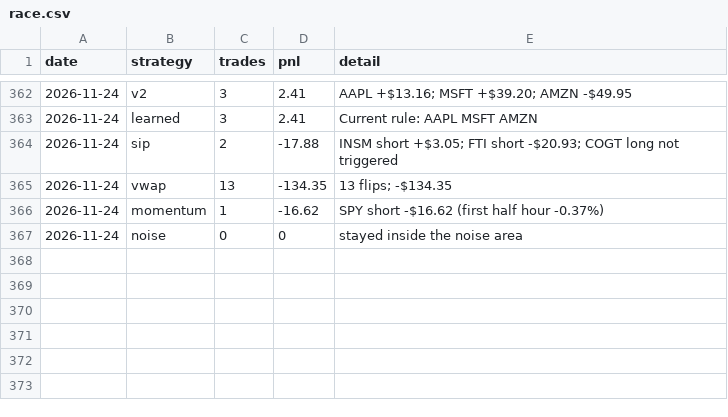
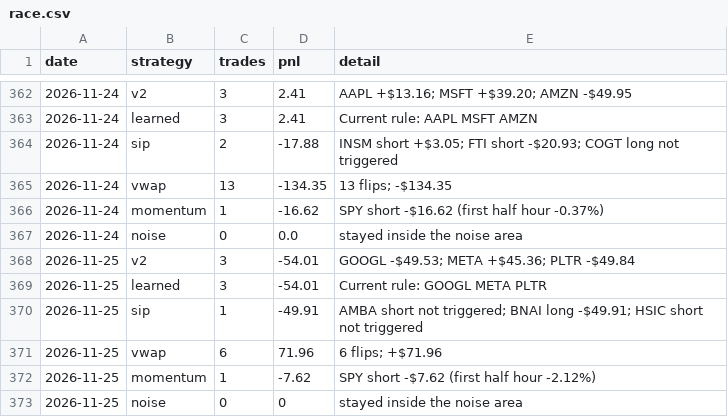
Before and after one commit to Adit0396/AlgoTrading, a CSV file: forward-test-data/review/race.csv, drawn as a sheet; only a part is shown, gaps mark what is left out.

```diff
--- a/forward-test-data/review/race.csv
+++ b/forward-test-data/review/race.csv
@@ -366,2 +366,8 @@ date,strategy,trades,pnl,detail
 2026-11-24,momentum,1,-16.62,SPY short -$16.62 (first half hour -0.37%)
-2026-11-24,noise,0,0,stayed inside the noise area
+2026-11-24,noise,0,0.0,stayed inside the noise area
+2026-11-25,v2,3,-54.01,GOOGL -$49.53; META +$45.36; PLTR -$49.84
+2026-11-25,learned,3,-54.01,Current rule: GOOGL META PLTR
+2026-11-25,sip,1,-49.91,AMBA short not triggered; BNAI long -$49.91; HSIC short not triggered
+2026-11-25,vwap,6,71.96,6 flips; +$71.96
+2026-11-25,momentum,1,-7.62,SPY short -$7.62 (first half hour -2.12%)
+2026-11-25,noise,0,0,stayed inside the noise area
```
Also changed, not shown: forward-test-data-india/review/candidates.csv, forward-test-data-india/review/learned.csv, 13 other files.
